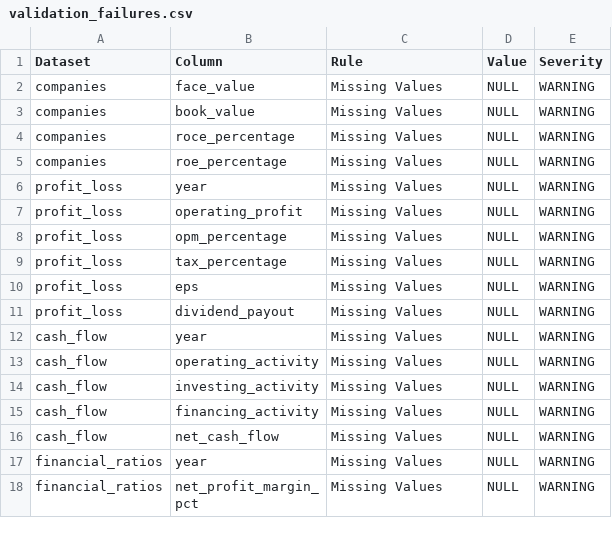
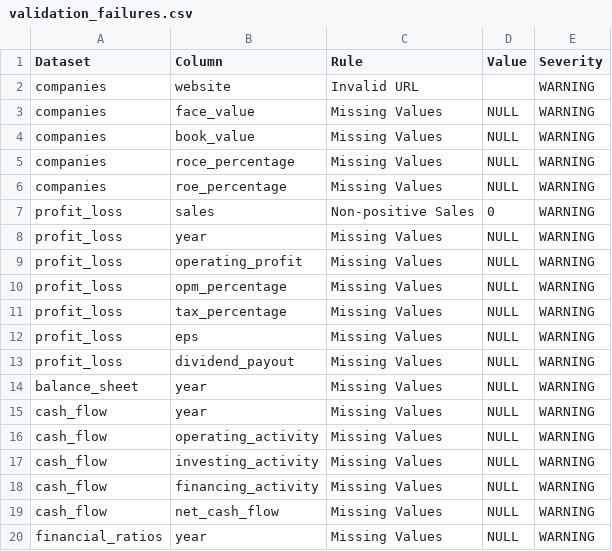
Before and after one commit to MALLAMPOLAIAHGANESH/n100-financial-intelligence-platform, a CSV file: reports/validation_failures.csv, drawn as a sheet; only a part is shown; the shorter side is filled out with more unchanged rows; the diff names each change by its address in the sheet, - before the commit and + after, or states it on an @@ line.

Commit message:
feat: complete Sprint 1 ETL pipeline, 16 DQ rules, vectorised ratio engine, 75 unit tests, and real-time master dashboard

```diff
--- a/reports/validation_failures.csv
+++ b/reports/validation_failures.csv
+row 2: companies | website | Invalid URL |  | WARNING
+row 7: profit_loss | sales | Non-positive Sales | 0 | WARNING
+row 14: balance_sheet | year | Missing Values | NULL | WARNING
```
Also changed, not shown: 35 other files.
